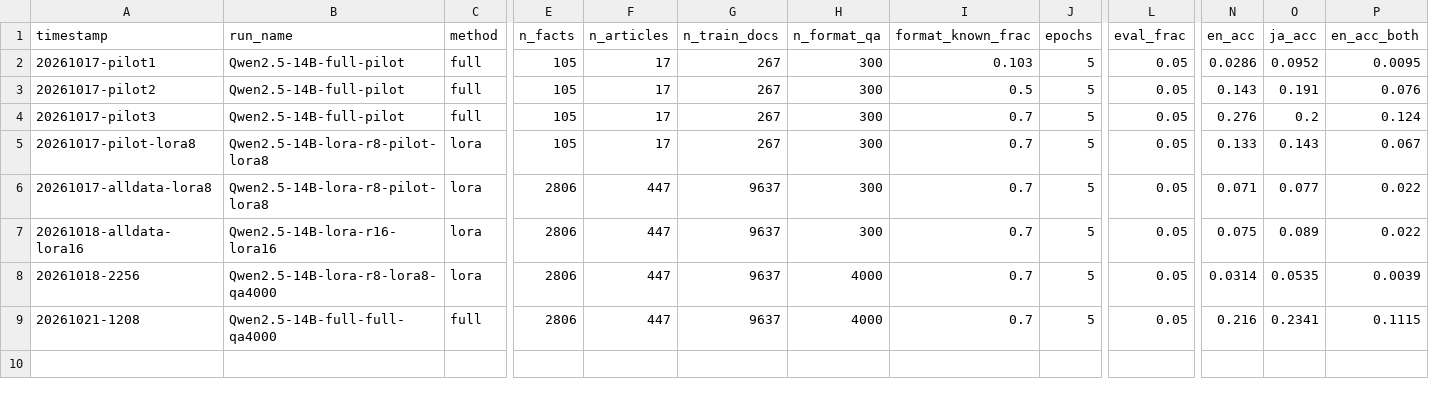
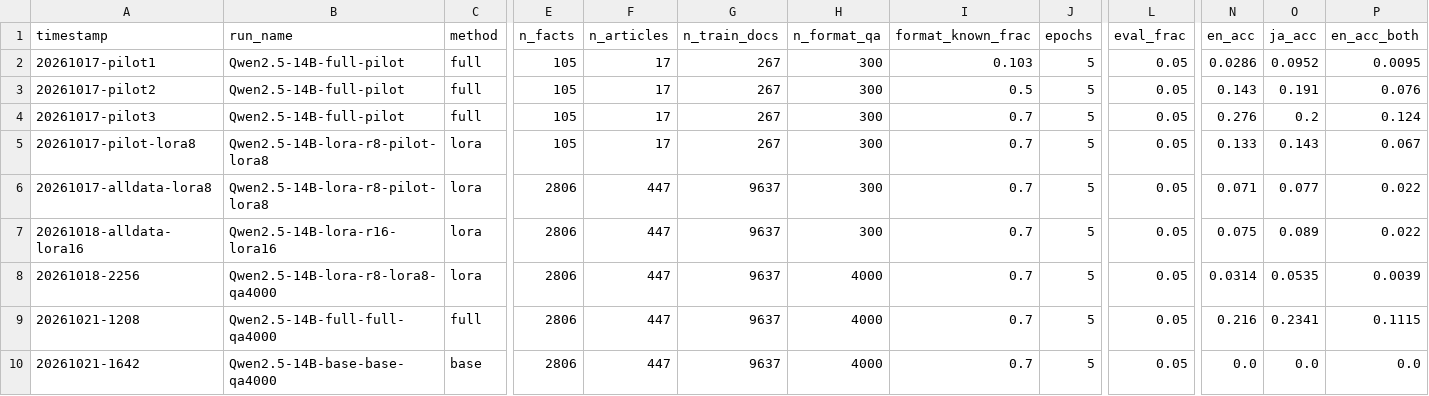
Before and after one commit to fumiya2001/culminating_project, a CSV file: results/runs.csv, drawn as a sheet; only a part is shown, gaps mark what is left out; rows hold the shown columns only; the diff names each change by its address in the sheet, - before the commit and + after, or states it on an @@ line.

Commit message:
base result for qa_eval

```diff
--- a/results/runs.csv
+++ b/results/runs.csv
+row 10: 20261021-1642 | Qwen2.5-14B-base-base-qa4000 | base | 2806 | 447 | 9637 | 4000 | 0.7 | 5 | 0.05 | 0.0 | 0.0 | 0.0
```
Also changed, not shown: 6 other files.
